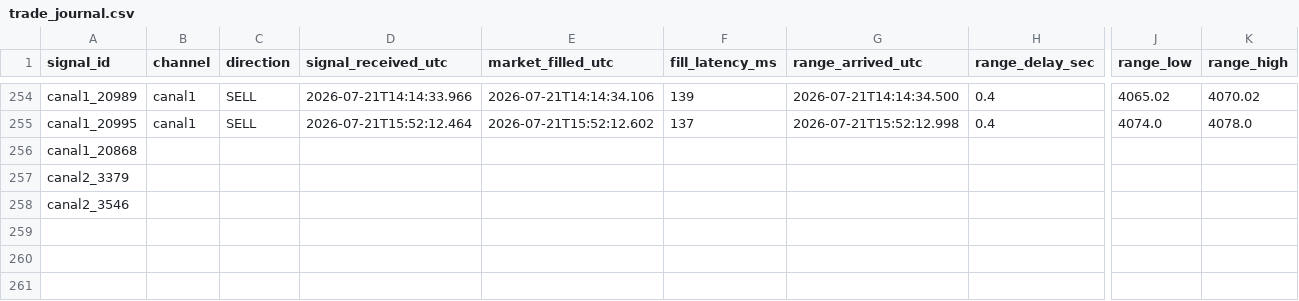
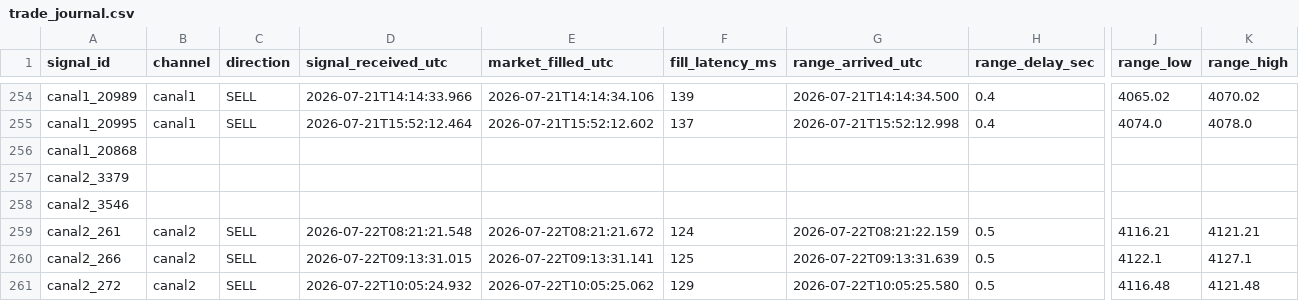
Before and after one commit to Jose-BF/telegram-signal-copier, a CSV file: data/trade_journal.csv, drawn as a sheet; only a part is shown, gaps mark what is left out; rows hold the shown columns only; the diff names each change by its address in the sheet, - before the commit and + after, or states it on an @@ line.

Commit message:
data: sesion 2026-07-22 16:04:47

```diff
--- a/data/trade_journal.csv
+++ b/data/trade_journal.csv
+row 259: canal2_261 | canal2 | SELL | 2026-07-22T08:21:21.548 | 2026-07-22T08:21:21.672 | 124 | 2026-07-22T08:21:22.159 | 0.5 | 4116.21 | 4121.21
+row 260: canal2_266 | canal2 | SELL | 2026-07-22T09:13:31.015 | 2026-07-22T09:13:31.141 | 125 | 2026-07-22T09:13:31.639 | 0.5 | 4122.1 | 4127.1
+row 261: canal2_272 | canal2 | SELL | 2026-07-22T10:05:24.932 | 2026-07-22T10:05:25.062 | 129 | 2026-07-22T10:05:25.580 | 0.5 | 4116.48 | 4121.48
```
Also changed, not shown: 20 other files.
